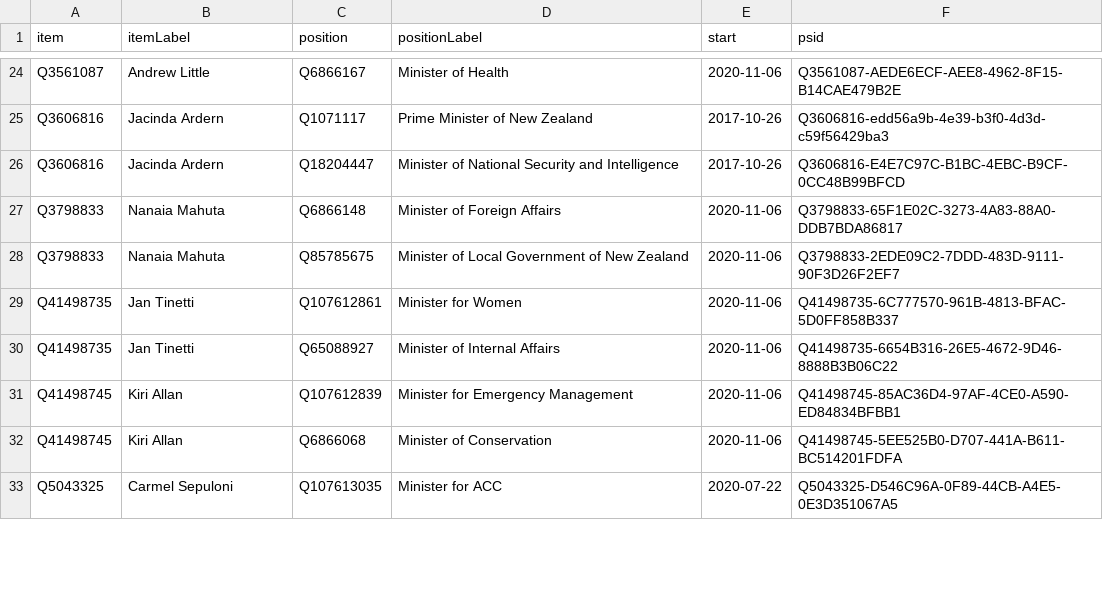
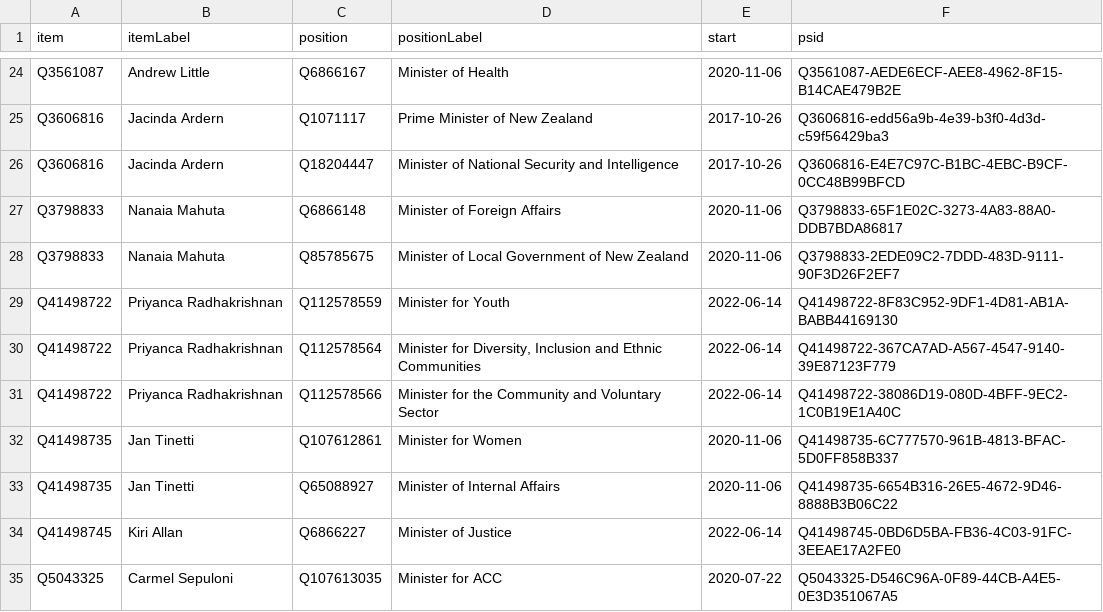
Before and after one commit to every-politician-scrapers/new-zealand-cabinet, a CSV file: wikidata/results/current-cabinet.csv, drawn as a sheet; only a part is shown, gaps mark what is left out; the diff covers the shown part only.

Commit message:
Run SPARQL queries

```diff
--- a/wikidata/results/current-cabinet.csv
+++ b/wikidata/results/current-cabinet.csv
@@ -28,6 +28,8 @@ Q3798833,Nanaia Mahuta,Q6866148,Minister of Foreign Affairs,2020-11-06,Q3798833-
 Q3798833,Nanaia Mahuta,Q85785675,Minister of Local Government of New Zealand,2020-11-06,Q3798833-2EDE09C2-7DDD-483D-9111-90F3D26F2EF7
+Q41498722,Priyanca Radhakrishnan,Q112578559,Minister for Youth,2022-06-14,Q41498722-8F83C952-9DF1-4D81-AB1A-BABB44169130
+Q41498722,Priyanca Radhakrishnan,Q112578564,"Minister for Diversity, Inclusion and Ethnic Communities",2022-06-14,Q41498722-367CA7AD-A567-4547-9140-39E87123F779
+Q41498722,Priyanca Radhakrishnan,Q112578566,Minister for the Community and Voluntary Sector,2022-06-14,Q41498722-38086D19-080D-4BFF-9EC2-1C0B19E1A40C
 Q41498735,Jan Tinetti,Q107612861,Minister for Women,2020-11-06,Q41498735-6C777570-961B-4813-BFAC-5D0FF858B337
 Q41498735,Jan Tinetti,Q65088927,Minister of Internal Affairs,2020-11-06,Q41498735-6654B316-26E5-4672-9D46-8888B3B06C22
-Q41498745,Kiri Allan,Q107612839,Minister for Emergency Management,2020-11-06,Q41498745-85AC36D4-97AF-4CE0-A590-ED84834BFBB1
-Q41498745,Kiri Allan,Q6866068,Minister of Conservation,2020-11-06,Q41498745-5EE525B0-D707-441A-B611-BC514201FDFA
+Q41498745,Kiri Allan,Q6866227,Minister of Justice,2022-06-14,Q41498745-0BD6D5BA-FB36-4C03-91FC-3EEAE17A2FE0
 Q5043325,Carmel Sepuloni,Q107613035,Minister for ACC,2020-07-22,Q5043325-D546C96A-0F89-44CB-A4E5-0E3D351067A5
```
Also changed, not shown: 4 added rows, 6 removed rows and 16 edited cells elsewhere in this file.
